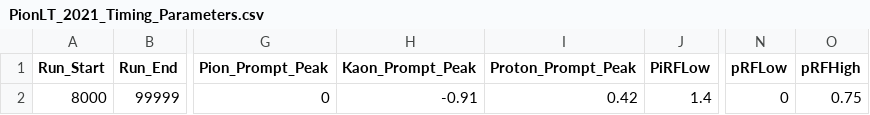
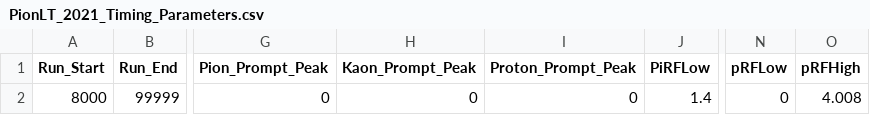
Before and after one commit to JeffersonLab/UTIL_PION, a CSV file: DB/PARAM/PionLT_2021_Timing_Parameters.csv, drawn as a sheet; only a part is shown, gaps mark what is left out; the diff names each change by its address in the sheet, - before the commit and + after, or states it on an @@ line.

```diff
--- a/DB/PARAM/PionLT_2021_Timing_Parameters.csv
+++ b/DB/PARAM/PionLT_2021_Timing_Parameters.csv
-H2 (Kaon_Prompt_Peak): -0.91
+H2 (Kaon_Prompt_Peak): 0
-I2 (Proton_Prompt_Peak): 0.42
+I2 (Proton_Prompt_Peak): 0
-O2 (pRFHigh): 0.75
+O2 (pRFHigh): 4.008
```
Also changed, not shown: DB/PARAM/PID_Parameters.csv, 41 other files.
